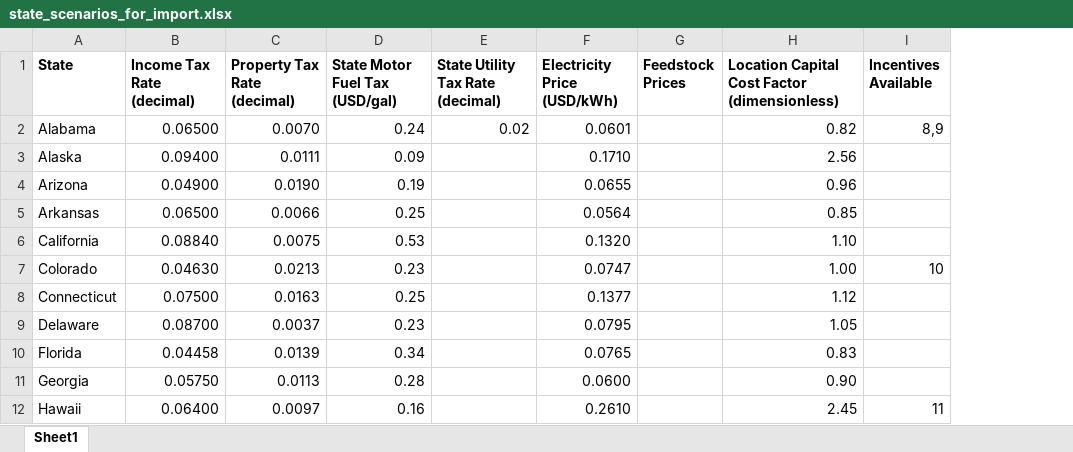
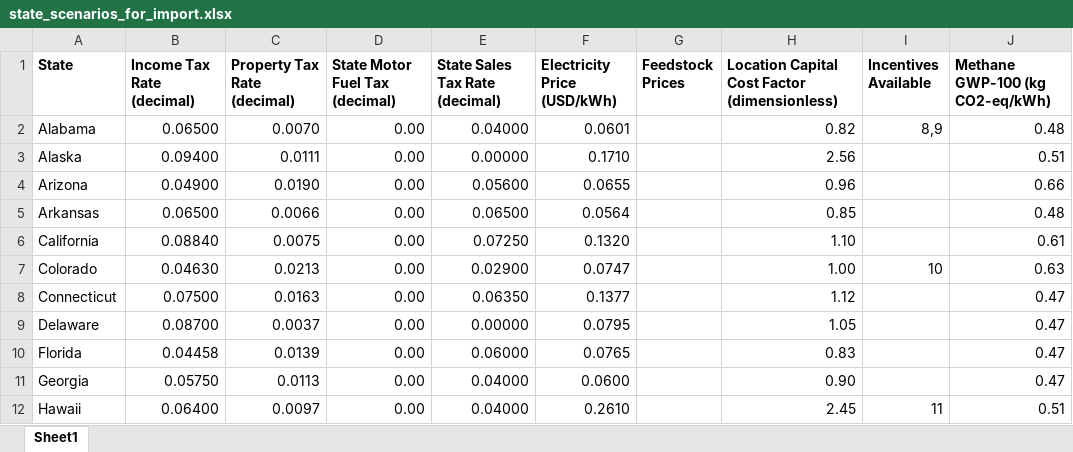
Before and after one commit to BioSTEAMDevelopmentGroup/BLocS, an Excel workbook: incentives/state_scenarios_for_import.xlsx, sheet Sheet1, drawn as a sheet; only a part is shown; values as stored, in another font and other column widths than the file's, no borders; removed rows and columns are numbered as before the commit, all else as after; the diff names each change by its address in the sheet, - before the commit and + after, or states it on an @@ line.

```diff
--- a/incentives/state_scenarios_for_import.xlsx (sheet Sheet1)
+++ b/incentives/state_scenarios_for_import.xlsx (sheet Sheet1)
-column D (State Motor Fuel Tax (USD/gal)), rows 2-12: 0.24 | 0.09 | 0.19 | 0.25 | 0.53 | 0.23 | 0.25 | 0.23 | 0.34 | 0.28 | 0.16
-column E (State Utility Tax Rate (decimal)), row 2: 0.02
+column D (State Motor Fuel Tax (decimal)), rows 2-12: all 0.00
+column E (State Sales Tax Rate (decimal)), rows 2-12: 0.04000 | 0.00000 | 0.05600 | 0.06500 | 0.07250 | 0.02900 | 0.06350 | 0.00000 | 0.06000 | 0.04000 | 0.04000
+column J (Methane GWP-100 (kg CO2-eq/kWh)), rows 2-12: 0.48 | 0.51 | 0.66 | 0.48 | 0.61 | 0.63 | 0.47 | 0.47 | 0.47 | 0.47 | 0.51
```
Also changed, not shown: 13 other files.
